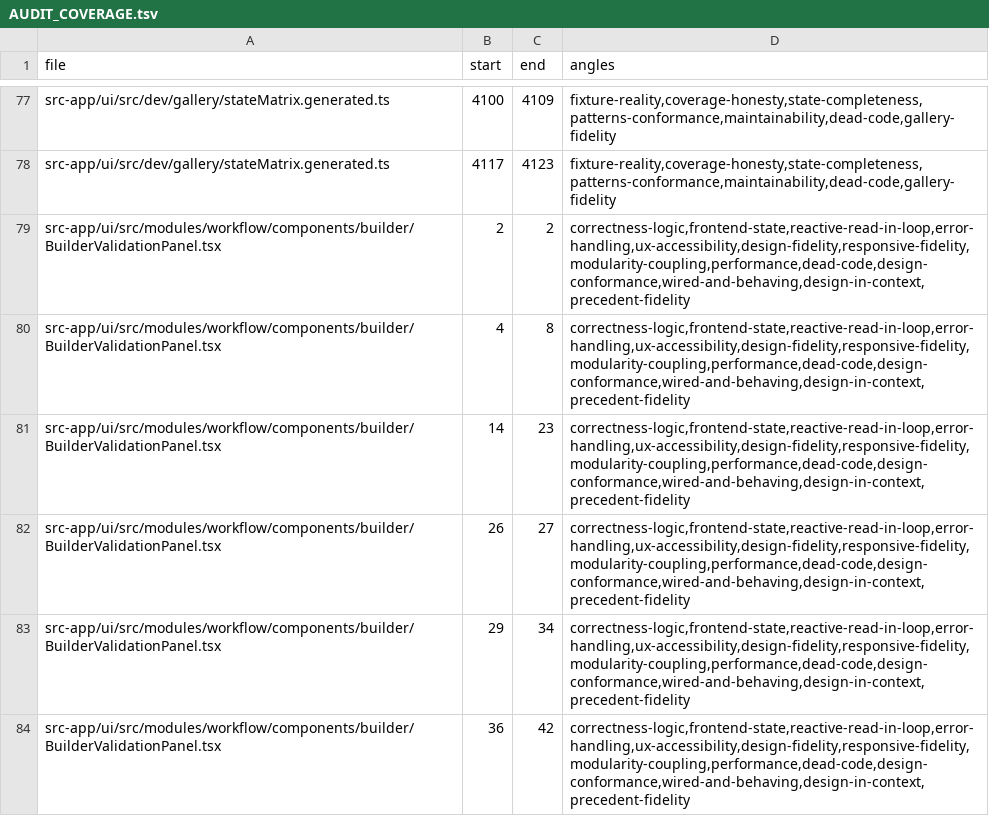
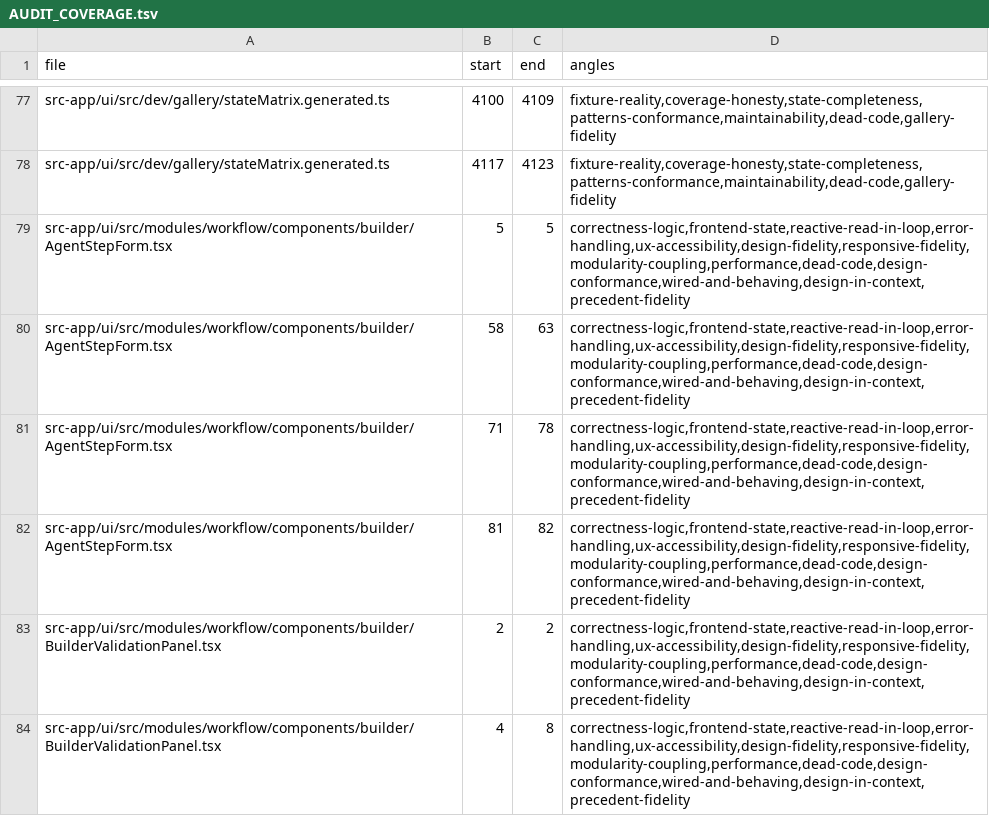
Before and after one commit to tinnlab/paws, a TSV file: .lifecycle/workflow-builder-ux/AUDIT_COVERAGE.tsv, drawn as a sheet; only a part is shown, gaps mark what is left out; the shorter side is filled out with more unchanged rows; the diff covers the shown part only; the diff names each change by its address in the sheet, - before the commit and + after, or states it on an @@ line.

Commit message:
workflow-builder-ux: phase-7 converged — round 9 found 0 confirmed findings
The blind fix/re-audit loop ran to convergence: 96 -> 20 -> 7 -> 7 -> 2 -> 2 ->
1 -> 1 -> 0. Round 9 logged 21 explicit rejections, five of them high-severity
candidates ruled out, and traced the round-8 null write path end to end.

LEDGER.jsonl: 323 rows across 34 distinct angles.
AUDIT_COVERAGE.tsv: all 210 diff hunks, each reviewed by >= 3 angles.

```diff
--- a/.lifecycle/workflow-builder-ux/AUDIT_COVERAGE.tsv
+++ b/.lifecycle/workflow-builder-ux/AUDIT_COVERAGE.tsv
+row 79: src-app/ui/src/modules/workflow/components/builder/AgentStepForm.tsx | 5 | 5 | correctness-logic,frontend-state,reactive-read-in-loop,error-handling,ux-accessibility,design-fidelity,responsive-fidelity,modularity-coupling,performance,dead-code,design-conformance,wired-and-behaving,design-in-context,precedent-fidelity
+row 80: src-app/ui/src/modules/workflow/components/builder/AgentStepForm.tsx | 58 | 63 | correctness-logic,frontend-state,reactive-read-in-loop,error-handling,ux-accessibility,design-fidelity,responsive-fidelity,modularity-coupling,performance,dead-code,design-conformance,wired-and-behaving,design-in-context,precedent-fidelity
+row 81: src-app/ui/src/modules/workflow/components/builder/AgentStepForm.tsx | 71 | 78 | correctness-logic,frontend-state,reactive-read-in-loop,error-handling,ux-accessibility,design-fidelity,responsive-fidelity,modularity-coupling,performance,dead-code,design-conformance,wired-and-behaving,design-in-context,precedent-fidelity
+row 82: src-app/ui/src/modules/workflow/components/builder/AgentStepForm.tsx | 81 | 82 | correctness-logic,frontend-state,reactive-read-in-loop,error-handling,ux-accessibility,design-fidelity,responsive-fidelity,modularity-coupling,performance,dead-code,design-conformance,wired-and-behaving,design-in-context,precedent-fidelity
```
Also changed, not shown: 13 added rows, 3 removed rows and 12 edited cells elsewhere in this file, 5 other files.
